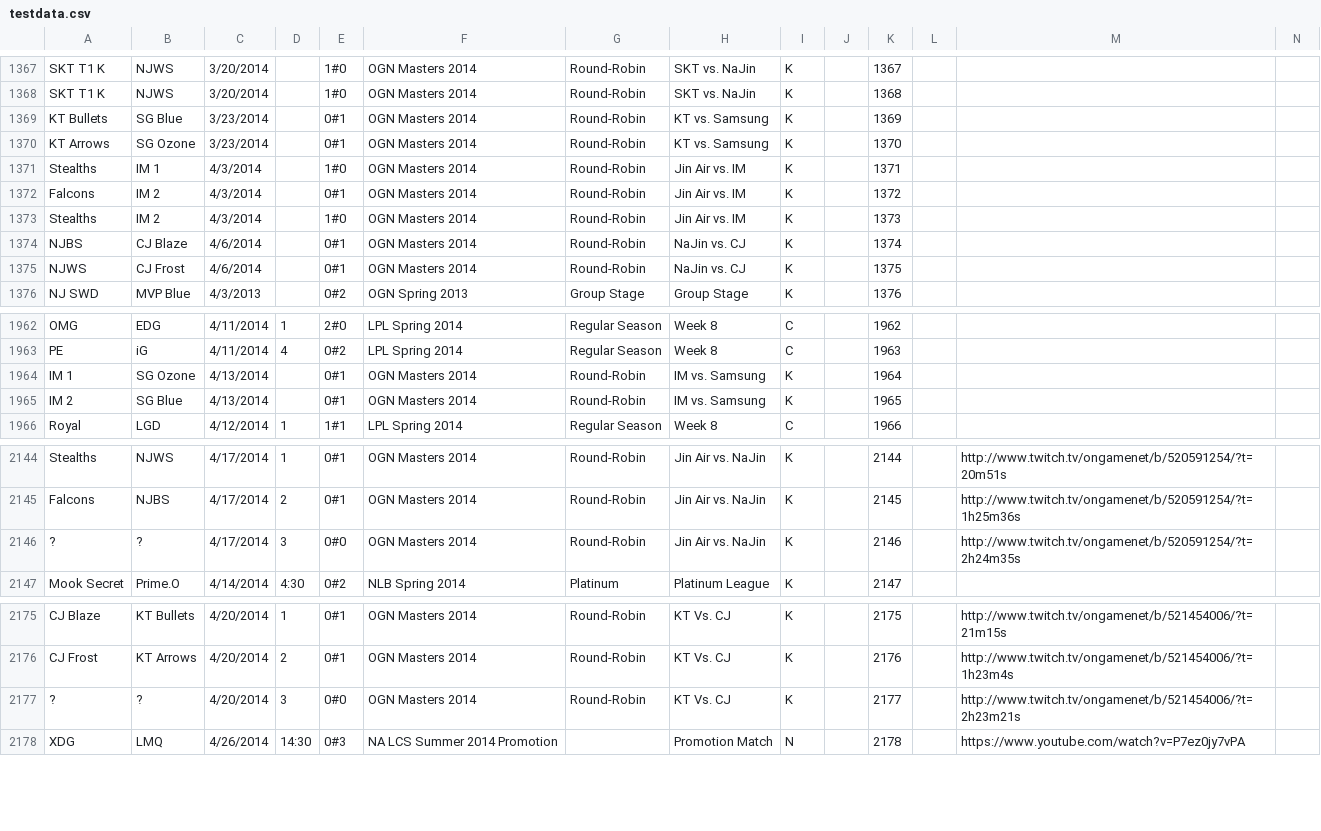
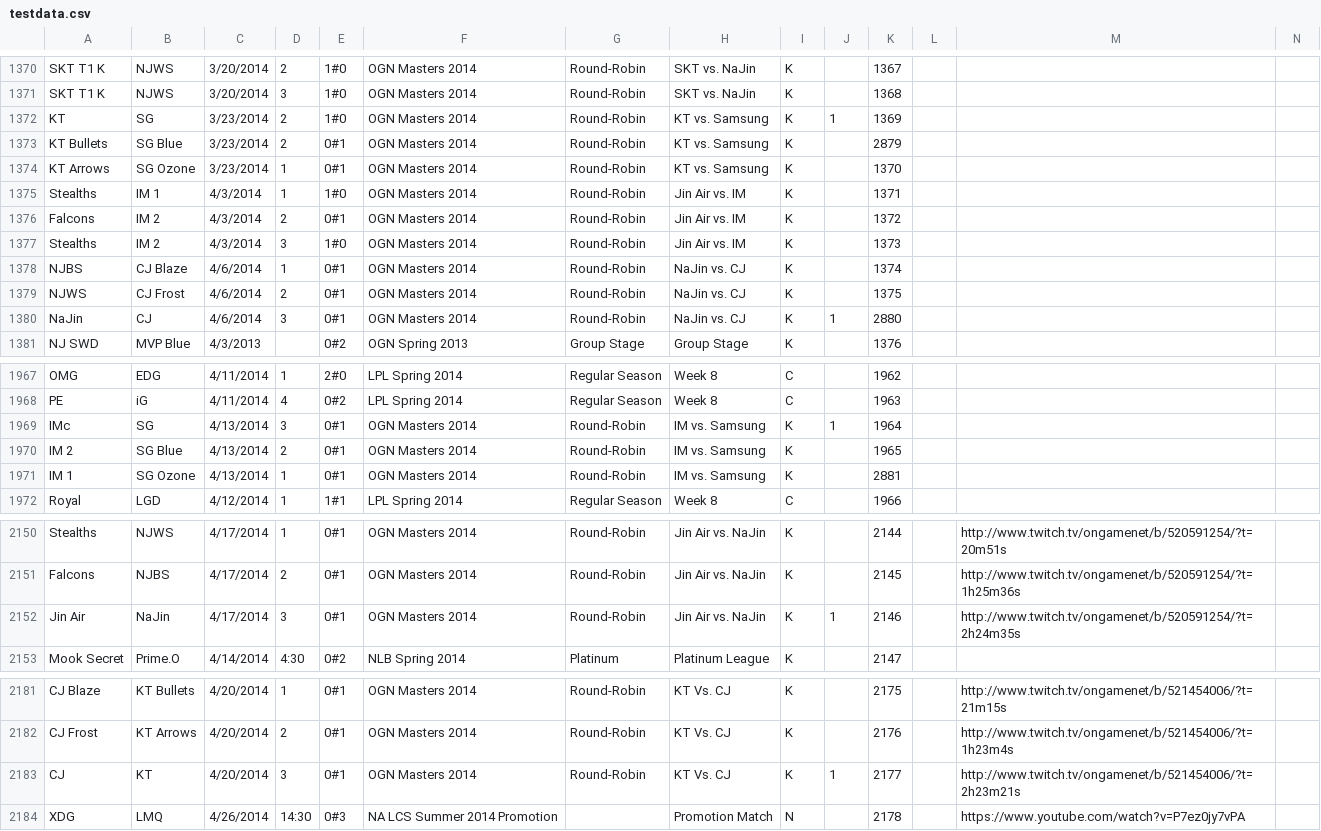
Before and after one commit to acidel/lolclash, a CSV file: migrations/testdata.csv, drawn as a sheet; only a part is shown, gaps mark what is left out; addresses are those after the commit; rows hold the shown columns only; the diff covers the shown part only; the diff names each change by its address in the sheet, - before the commit and + after, or states it on an @@ line.

```diff
--- a/migrations/testdata.csv
+++ b/migrations/testdata.csv
-D1370: (empty)
+D1370: 2
-D1371: (empty)
+D1371: 3
+row 1372: KT | SG | 3/23/2014 | 2 | 1#0 | OGN Masters 2014 | Round-Robin | KT vs. Samsung | K | 1 | 1369
-D1373: (empty)
+D1373: 2
-K1373: 1369
+K1373: 2879
-D1374:D1375: (empty)
+D1374:D1375: 1
-D1376: (empty)
+D1376: 2
-D1377: (empty)
+D1377: 3
-D1378: (empty)
+D1378: 1
-D1379: (empty)
+D1379: 2
+row 1380: NaJin | CJ | 4/6/2014 | 3 | 0#1 | OGN Masters 2014 | Round-Robin | NaJin vs. CJ | K | 1 | 2880
-A1969: IM 1
+A1969: IMc
-B1969: SG Ozone
+B1969: SG
-D1969: (empty)
+D1969: 3
-J1969: (empty)
+J1969: 1
-D1970: (empty)
+D1970: 2
+row 1971: IM 1 | SG Ozone | 4/13/2014 | 1 | 0#1 | OGN Masters 2014 | Round-Robin | IM vs. Samsung | K |  | 2881
-A2152: ?
+A2152: Jin Air
-B2152: ?
+B2152: NaJin
-E2152: 0#0
+E2152: 0#1
-J2152: (empty)
+J2152: 1
-A2183: ?
+A2183: CJ
-B2183: ?
+B2183: KT
-E2183: 0#0
+E2183: 0#1
-J2183: (empty)
+J2183: 1
```
Also changed, not shown: 3 added rows and 32 edited cells elsewhere in this file, migrations/team.csv, migrations/tourney.csv, 24 other files.
